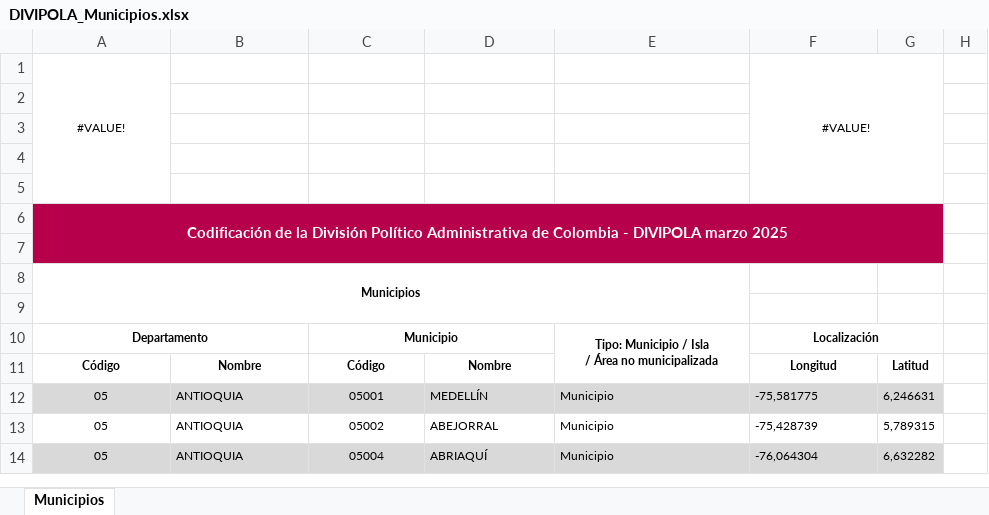
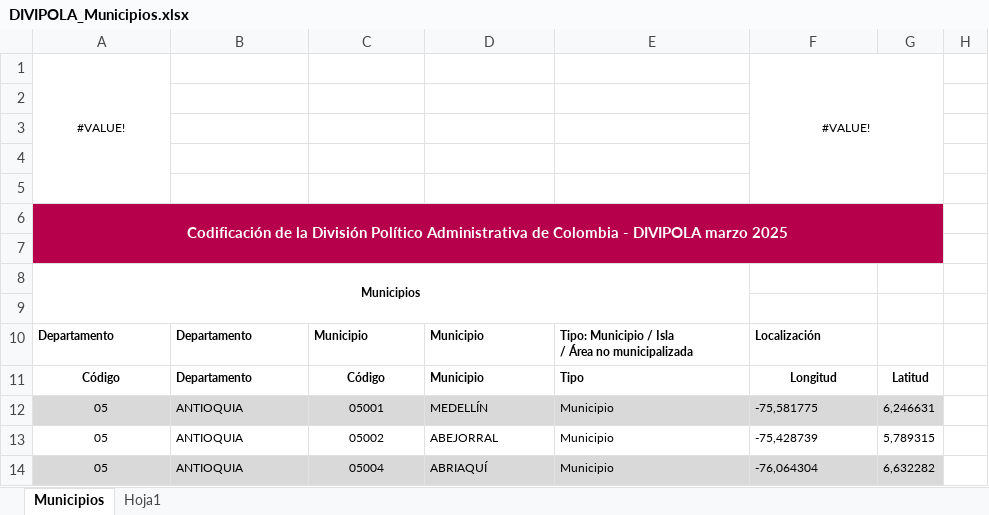
Before and after one commit to udesanalitica/Alerta1_Cx_2025-2, an Excel workbook: Divipola/DIVIPOLA_Municipios.xlsx, sheet Municipios, drawn as a sheet; only a part is shown; values as stored, in another font and other column widths than the file's, no borders; the diff names each change by its address in the sheet, - before the commit and + after, or states it on an @@ line.

```diff
--- a/Divipola/DIVIPOLA_Municipios.xlsx (sheet Municipios)
+++ b/Divipola/DIVIPOLA_Municipios.xlsx (sheet Municipios)
+sheet tab: Hoja1
-A10 alignment: center
+A10 alignment: left
-A10:B10 merged
-B10: (empty)
+B10: Departamento
-C10 alignment: center
+C10 alignment: left
-C10:D10 merged
-D10: (empty)
+D10: Municipio
-E10:F10 alignment: center
+E10:F10 alignment: left
-E10:E11 merged
-F10:G10 merged
-B11: Nombre
+B11: Departamento
-B11 alignment: center
+B11 alignment: left
-D11: Nombre
+D11: Municipio
-D11 alignment: center
+D11 alignment: left
-E11: (empty)
+E11: Tipo
```
Also changed, not shown: Libro1.xlsx, 58 other files.
